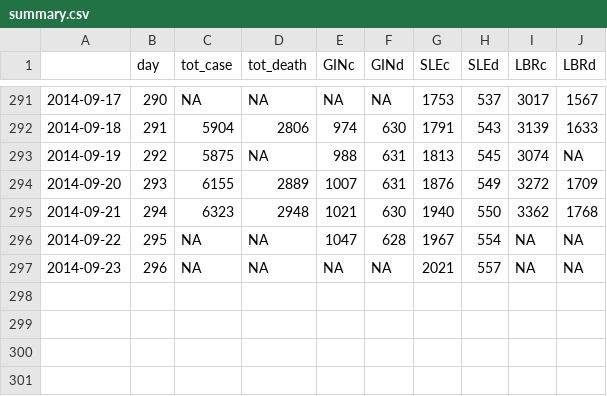
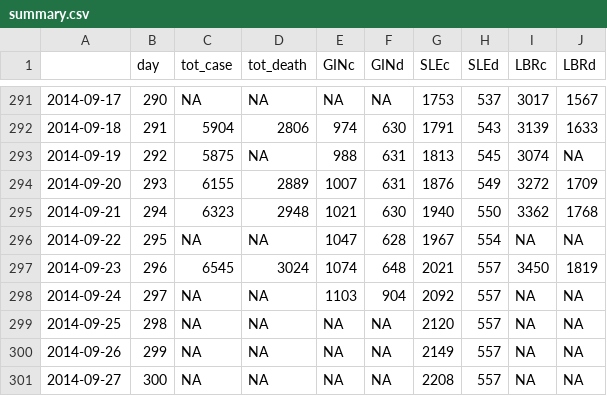
Before and after one commit to Sarthak07/ZEBOV-2013-WAfrica-data, a CSV file: summary.csv, drawn as a sheet; only a part is shown, gaps mark what is left out.

Commit message:
added more SitReps, SLE summary and hack src code

```diff
--- a/summary.csv
+++ b/summary.csv
@@ -296,2 +296,6 @@
 "2014-09-22",295,NA,NA,1047,628,1967,554,NA,NA
-"2014-09-23",296,NA,NA,NA,NA,2021,557,NA,NA
+"2014-09-23",296,6545,3024,1074,648,2021,557,3450,1819
+"2014-09-24",297,NA,NA,1103,904,2092,557,NA,NA
+"2014-09-25",298,NA,NA,NA,NA,2120,557,NA,NA
+"2014-09-26",299,NA,NA,NA,NA,2149,557,NA,NA
+"2014-09-27",300,NA,NA,NA,NA,2208,557,NA,NA
```
Also changed, not shown: 3 other files.
